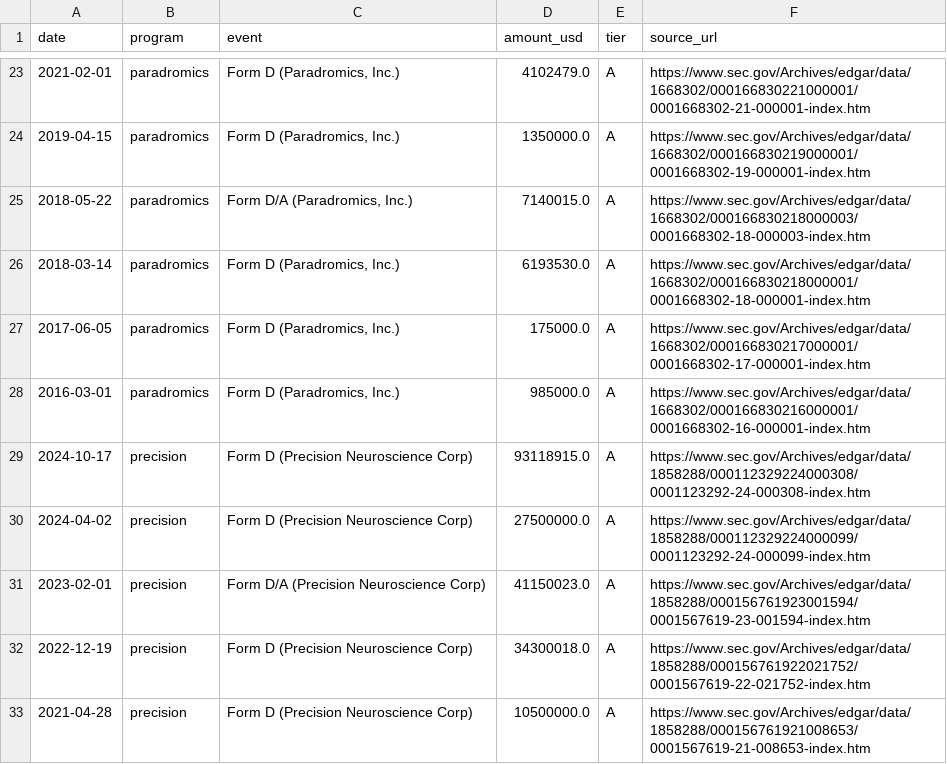
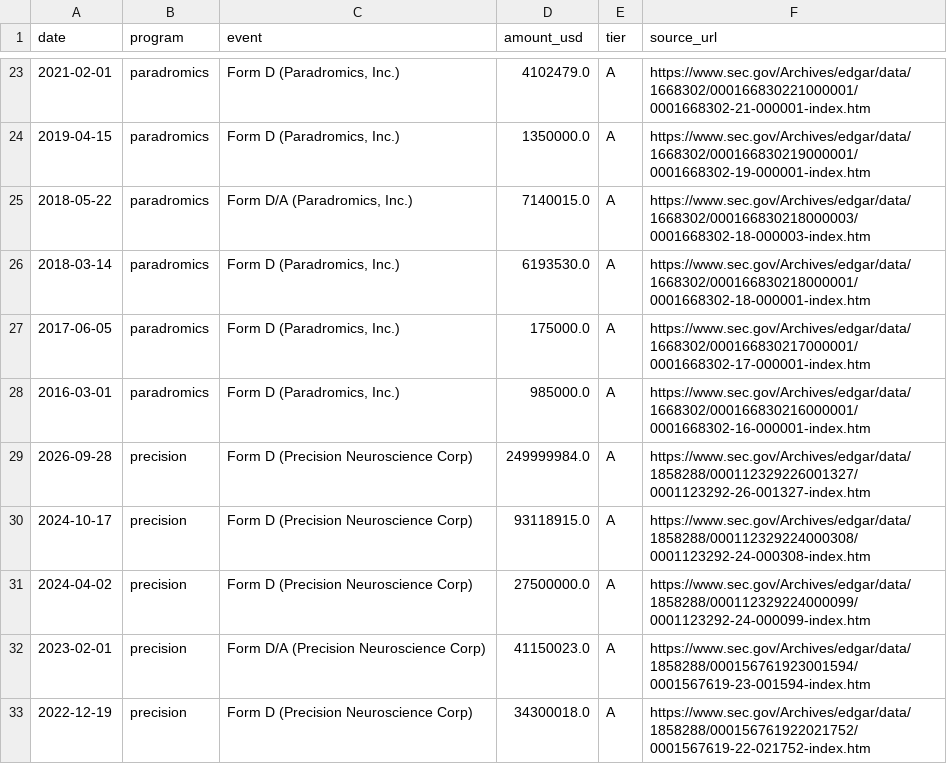
Before and after one commit to Jikjii/bci-census, a CSV file: data/latest/funding.csv, drawn as a sheet; only a part is shown, gaps mark what is left out; the shorter side is filled out with more unchanged rows; the diff names each change by its address in the sheet, - before the commit and + after, or states it on an @@ line.

```diff
--- a/data/latest/funding.csv
+++ b/data/latest/funding.csv
+row 29: 2026-09-28 | precision | Form D (Precision Neuroscience Corp) | 249999984.0 | A | https://www.sec.gov/Archives/edgar/data/1858288/000112329226001327/0001123292-26-001327-index.htm
```
Also changed, not shown: data/latest/trials.csv, data/latest/trials_all.csv, 19 other files.
